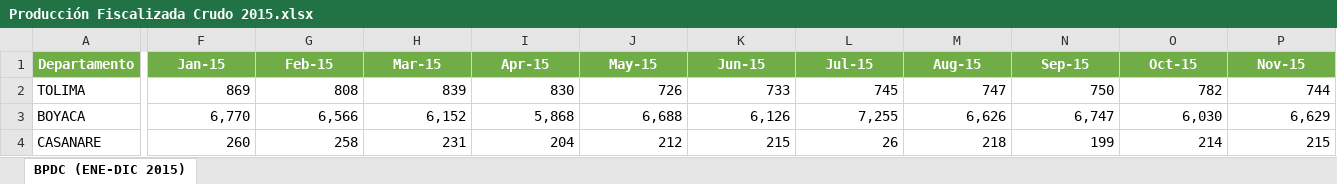
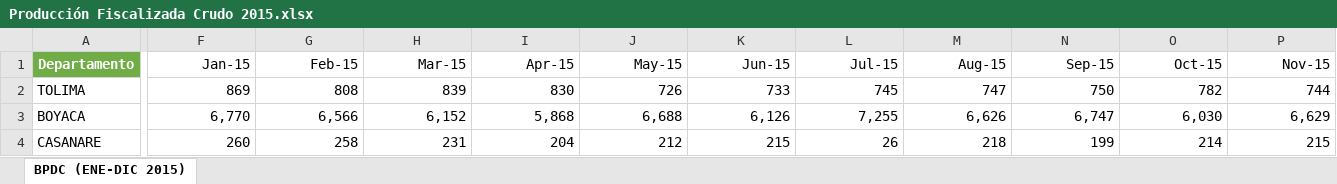
Before and after one commit to danielsantiago1002/Prueba-datos-ANH-Hackaton-SPE, an Excel workbook: Producción Fiscalizada Crudo 2015.xlsx, sheet BPDC (ENE-DIC 2015), drawn as a sheet; only a part is shown, gaps mark what is left out; values as stored, in another font and other column widths than the file's, no borders; the diff covers the shown part only; the diff names each change by its address in the sheet, - before the commit and + after, or states it on an @@ line.

```diff
--- a/Producción Fiscalizada Crudo 2015.xlsx (sheet BPDC (ENE-DIC 2015))
+++ b/Producción Fiscalizada Crudo 2015.xlsx (sheet BPDC (ENE-DIC 2015))
@@ F1:P1 fill: #70AD47 → none, bold: on → off, text colour: #FFFFFF → black, alignment: center → right @@
```
Also changed, not shown: cell formats elsewhere in this sheet, Produccion-fiscalizada-crudo-2017.xlsx, Producción Fiscalizada Crudo 2018.xlsx, 5 other files.
